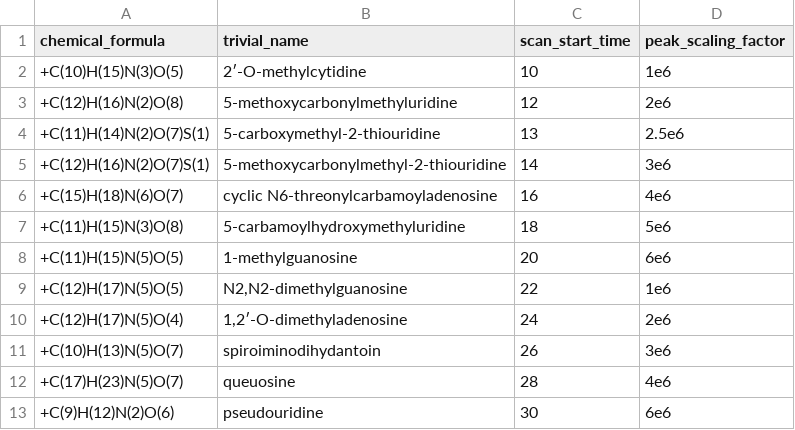
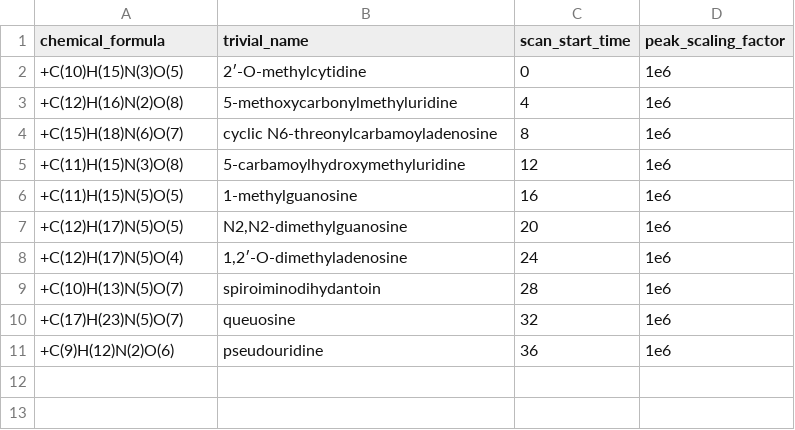
Before and after one commit to LeidelLab/SMITER, a CSV file: example_data/example_molecules.csv, drawn as a sheet.

```diff
--- a/example_data/example_molecules.csv
+++ b/example_data/example_molecules.csv
@@ -1,13 +1,11 @@
 chemical_formula,trivial_name,scan_start_time,peak_scaling_factor,
-+C(10)H(15)N(3)O(5),2′-O-methylcytidine, 10, 1e6
-+C(12)H(16)N(2)O(8),5-methoxycarbonylmethyluridine, 12, 2e6
-+C(11)H(14)N(2)O(7)S(1),5-carboxymethyl-2-thiouridine, 13, 2.5e6
-+C(12)H(16)N(2)O(7)S(1),5-methoxycarbonylmethyl-2-thiouridine, 14, 3e6
-+C(15)H(18)N(6)O(7),cyclic N6-threonylcarbamoyladenosine, 16, 4e6
-+C(11)H(15)N(3)O(8),5-carbamoylhydroxymethyluridine, 18, 5e6
-+C(11)H(15)N(5)O(5),1-methylguanosine, 20, 6e6
-+C(12)H(17)N(5)O(5),"N2,N2-dimethylguanosine", 22, 1e6
-+C(12)H(17)N(5)O(4),"1,2′-O-dimethyladenosine", 24, 2e6
-+C(10)H(13)N(5)O(7),spiroiminodihydantoin, 26, 3e6
-+C(17)H(23)N(5)O(7),queuosine, 28, 4e6
-+C(9)H(12)N(2)O(6),pseudouridine, 30, 6e6
++C(10)H(15)N(3)O(5),2′-O-methylcytidine, 0, 1e6
++C(12)H(16)N(2)O(8),5-methoxycarbonylmethyluridine, 4, 1e6
++C(15)H(18)N(6)O(7),cyclic N6-threonylcarbamoyladenosine, 8, 1e6
++C(11)H(15)N(3)O(8),5-carbamoylhydroxymethyluridine, 12, 1e6
++C(11)H(15)N(5)O(5),1-methylguanosine, 16, 1e6
++C(12)H(17)N(5)O(5),"N2,N2-dimethylguanosine", 20, 1e6
++C(12)H(17)N(5)O(4),"1,2′-O-dimethyladenosine", 24, 1e6
++C(10)H(13)N(5)O(7),spiroiminodihydantoin, 28, 1e6
++C(17)H(23)N(5)O(7),queuosine, 32, 1e6
++C(9)H(12)N(2)O(6),pseudouridine, 36, 1e6
```
Also changed, not shown: 13 other files.
